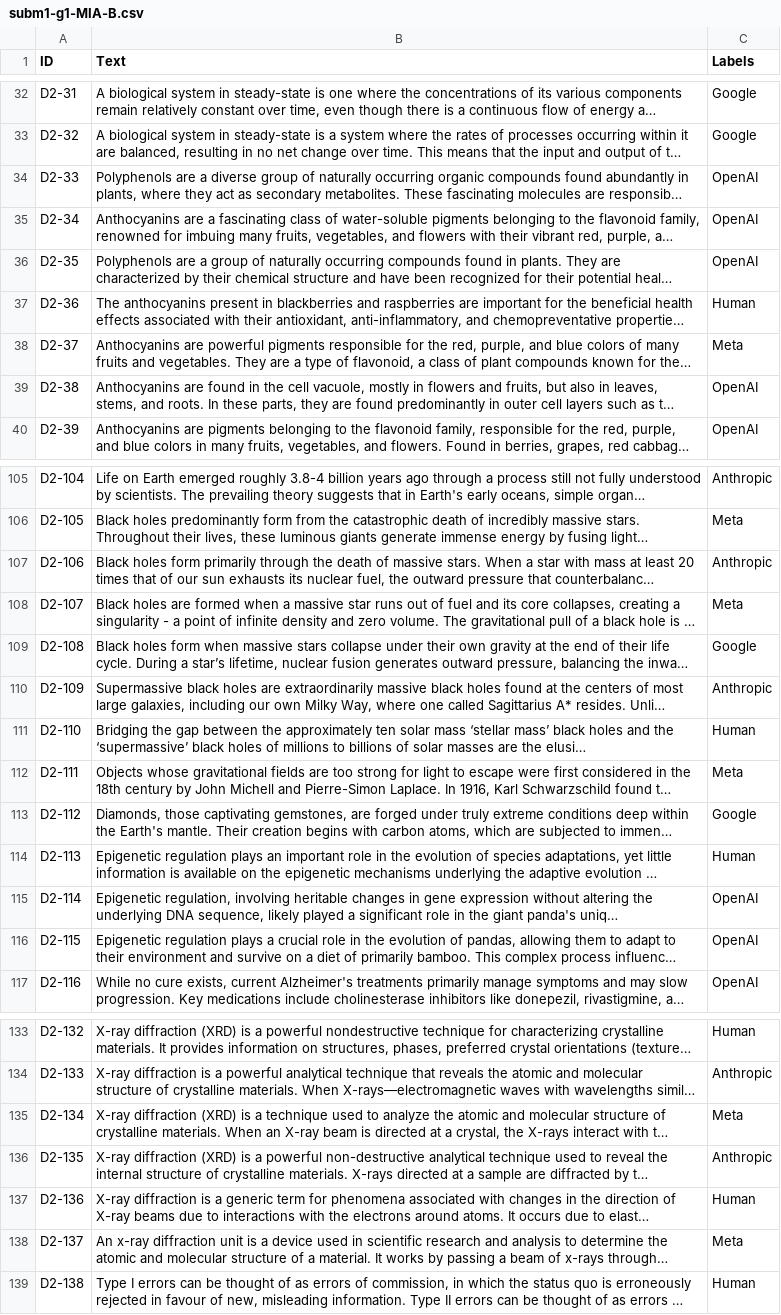
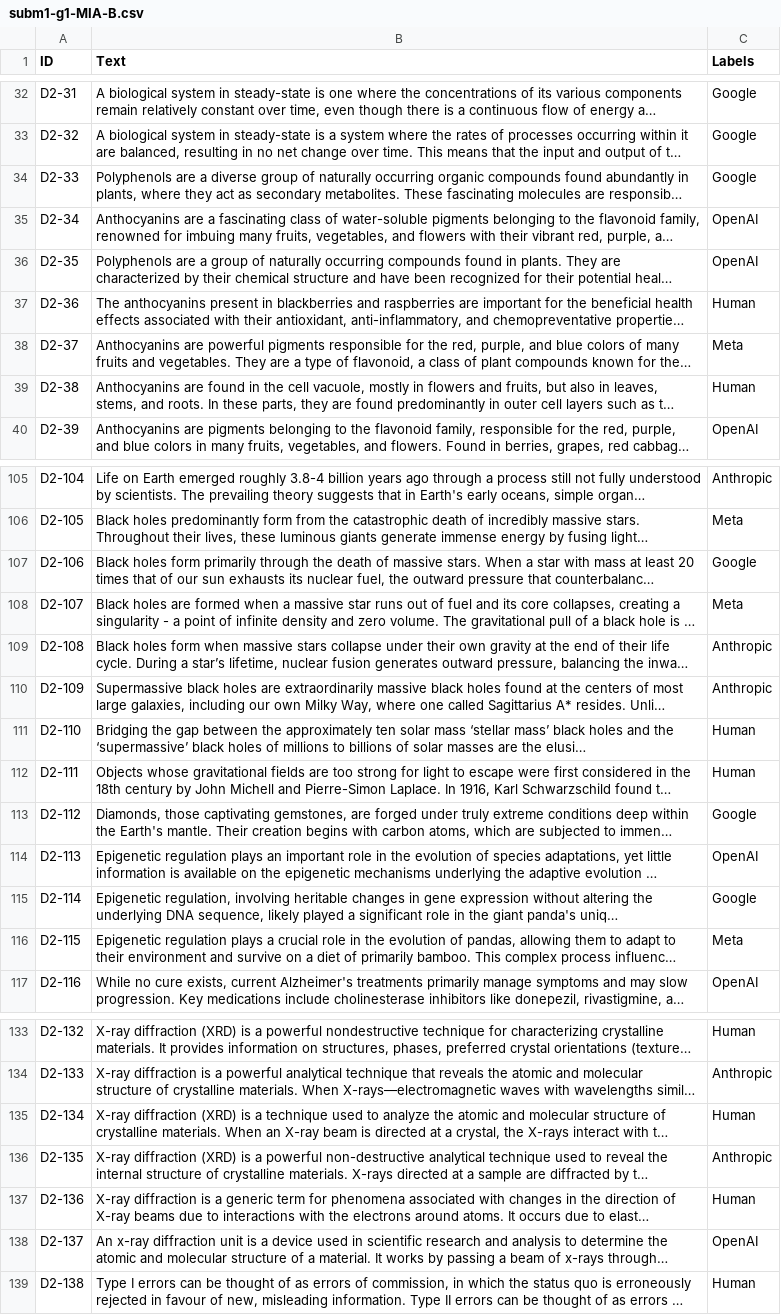
Before and after one commit to Luismpso/AP1, a CSV file: Subm1/subm1-g1-MIA-B.csv, drawn as a sheet; only a part is shown, gaps mark what is left out; long unchanged cells end in …; the diff covers the shown part only; the diff names each change by its address in the sheet, - before the commit and + after, or states it on an @@ line.

```diff
--- a/Subm1/subm1-g1-MIA-B.csv
+++ b/Subm1/subm1-g1-MIA-B.csv
-C34 (Labels): OpenAI
+C34 (Labels): Google
-C39 (Labels): OpenAI
+C39 (Labels): Human
-C107 (Labels): Anthropic
+C107 (Labels): Google
-C109 (Labels): Google
+C109 (Labels): Anthropic
-C112 (Labels): Meta
+C112 (Labels): Human
-C114 (Labels): Human
+C114 (Labels): OpenAI
-C115 (Labels): OpenAI
+C115 (Labels): Google
-C116 (Labels): OpenAI
+C116 (Labels): Meta
-C135 (Labels): Meta
+C135 (Labels): Human
-C138 (Labels): Meta
+C138 (Labels): OpenAI
```
Also changed, not shown: 15 edited cells elsewhere in this file, Subm1/subm1-g1-MIA-A.csv, 10 other files.
